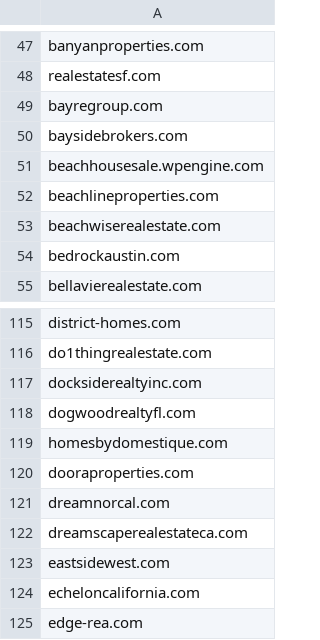
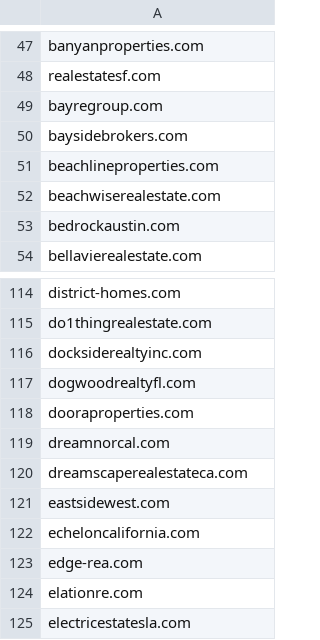
Before and after one commit to web-dev-trev/Side-Webscraper, a CSV file: WP_Engine_Sites.csv, drawn as a sheet; only a part is shown, gaps mark what is left out; the shorter side is filled out with more unchanged rows; the diff names each change by its address in the sheet, - before the commit and + after, or states it on an @@ line.

```diff
--- a/WP_Engine_Sites.csv
+++ b/WP_Engine_Sites.csv
-row 51: beachhousesale.wpengine.com
-row 119: homesbydomestique.com
```
Also changed, not shown: 2 other files.
